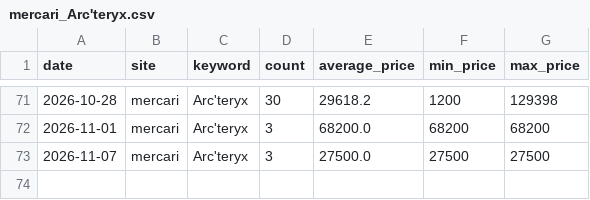
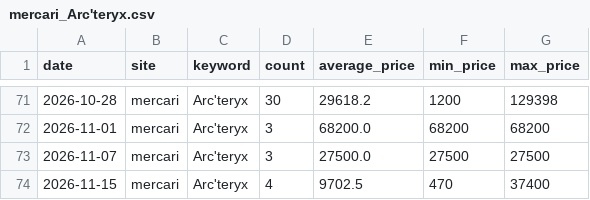
Before and after one commit to rE09o1v/search-trend-wear-project, a CSV file: data/mercari_Arc'teryx.csv, drawn as a sheet; only a part is shown, gaps mark what is left out.

```diff
--- a/data/mercari_Arc'teryx.csv
+++ b/data/mercari_Arc'teryx.csv
@@ -73 +73,2 @@ date,site,keyword,count,average_price,min_price,max_price
 2026-11-07,mercari,Arc'teryx,3,27500.0,27500,27500
+2026-11-15,mercari,Arc'teryx,4,9702.5,470,37400
```
Also changed, not shown: data/mercari_Yohji Yamamoto.csv, data/rakuma_BEAMS.csv, 3 other files.
